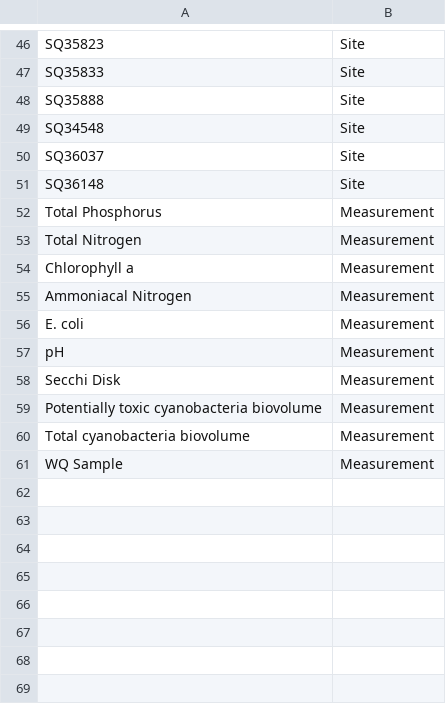
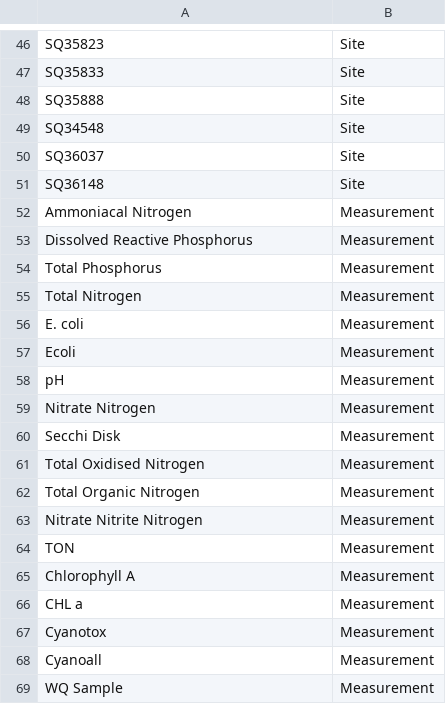
Before and after one commit to lawaFreshwater/Lakes, a CSV file: ecanLWQ_config.csv, drawn as a sheet; only a part is shown, gaps mark what is left out.

```diff
--- a/ecanLWQ_config.csv
+++ b/ecanLWQ_config.csv
@@ -51,11 +51,19 @@ SQ36037,Site
 SQ36148,Site
+Ammoniacal Nitrogen,Measurement
+Dissolved Reactive Phosphorus,Measurement
 Total Phosphorus,Measurement
 Total Nitrogen,Measurement
-Chlorophyll a,Measurement
-Ammoniacal Nitrogen,Measurement
 E. coli,Measurement
+Ecoli,Measurement
 pH,Measurement
+Nitrate Nitrogen,Measurement
 Secchi Disk,Measurement
-Potentially toxic cyanobacteria biovolume,Measurement
-Total cyanobacteria biovolume,Measurement
+Total Oxidised Nitrogen,Measurement
+Total Organic Nitrogen,Measurement
+Nitrate Nitrite Nitrogen,Measurement
+TON,Measurement
+Chlorophyll A,Measurement
+CHL a,Measurement
+Cyanotox,Measurement
+Cyanoall,Measurement
 WQ Sample,Measurement
```
Also changed, not shown: acLWQ_config.csv, gwrcLWQ_config.csv, 24 other files.
